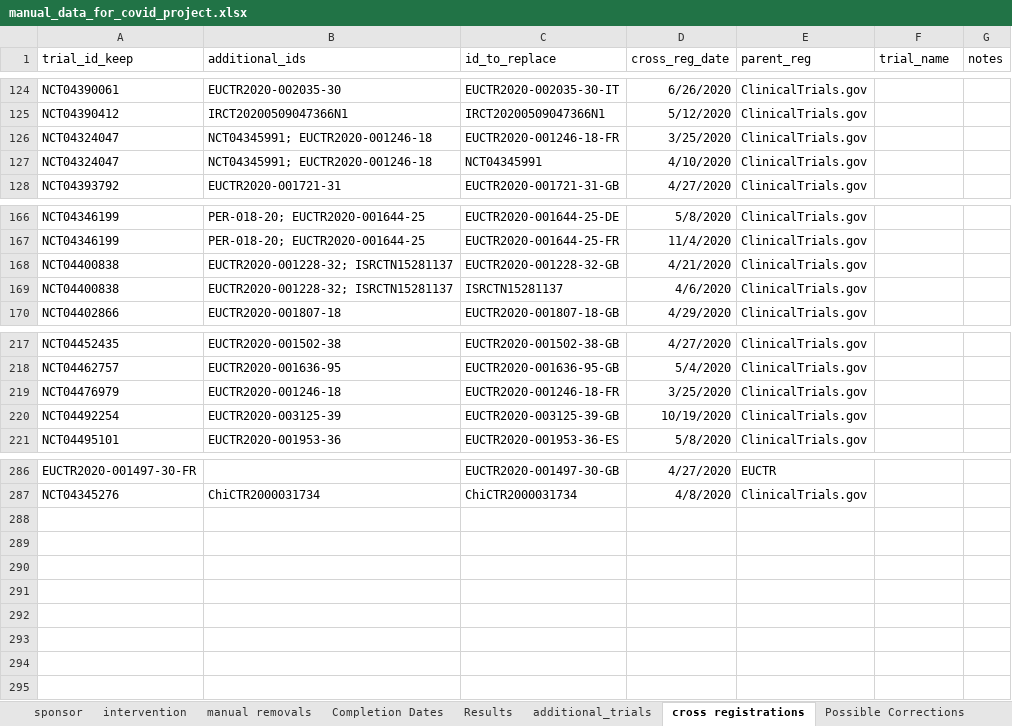
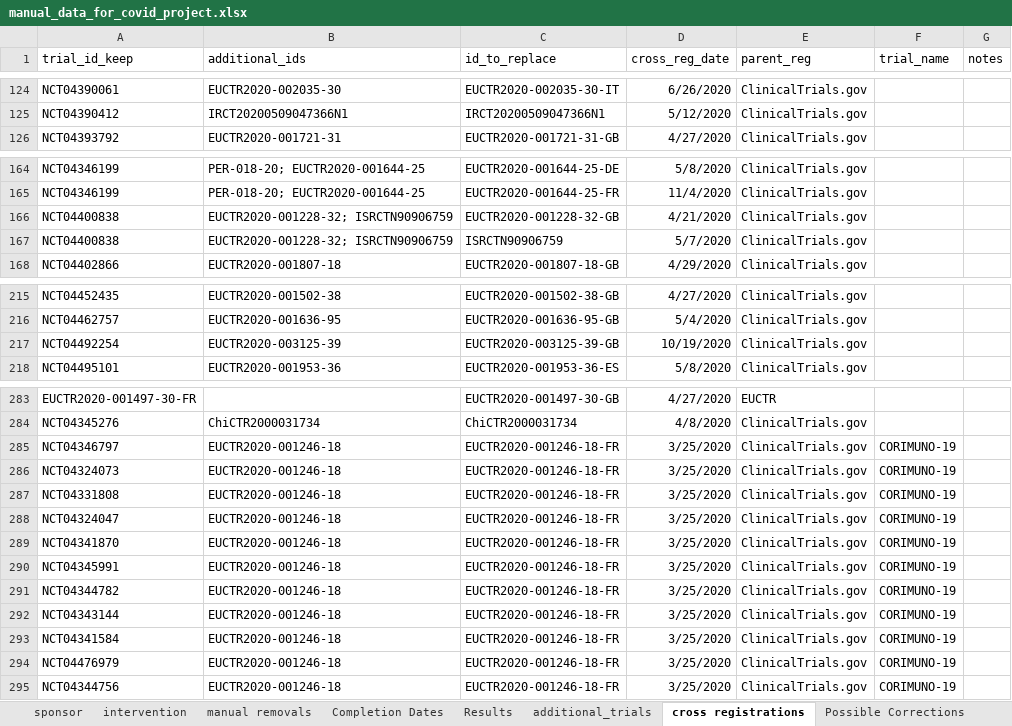
Before and after one commit to ebmdatalab/direcct-phase2-python, an Excel workbook: data/manual_data_for_covid_project.xlsx, sheet cross registrations, drawn as a sheet; only a part is shown, gaps mark what is left out; values as stored, in another font and other column widths than the file's, no borders; removed rows and columns are numbered as before the commit, all else as after; the diff names each change by its address in the sheet, - before the commit and + after, or states it on an @@ line.

Commit message:
Fixing cross-reg issues
Fixing a cross-registration mistake and changing how we handle the individual registrations associated with the Corimmune-19 trial. Then re-generating the cleaned ICTRP dataset.

```diff
--- a/data/manual_data_for_covid_project.xlsx (sheet cross registrations)
+++ b/data/manual_data_for_covid_project.xlsx (sheet cross registrations)
-row 126: NCT04324047 | NCT04345991; EUCTR2020-001246-18 | EUCTR2020-001246-18-FR | 3/25/2020 | ClinicalTrials.gov
-row 127: NCT04324047 | NCT04345991; EUCTR2020-001246-18 | NCT04345991 | 4/10/2020 | ClinicalTrials.gov
-B166:B167 (additional_ids): EUCTR2020-001228-32; ISRCTN15281137
+B166:B167 (additional_ids): EUCTR2020-001228-32; ISRCTN90906759
-C167 (id_to_replace): ISRCTN15281137
+C167 (id_to_replace): ISRCTN90906759
-D167 (cross_reg_date): 4/6/2020
+D167 (cross_reg_date): 5/7/2020
-row 219: NCT04476979 | EUCTR2020-001246-18 | EUCTR2020-001246-18-FR | 3/25/2020 | ClinicalTrials.gov
+row 285: NCT04346797 | EUCTR2020-001246-18 | EUCTR2020-001246-18-FR | 3/25/2020 | ClinicalTrials.gov | CORIMUNO-19
+row 286: NCT04324073 | EUCTR2020-001246-18 | EUCTR2020-001246-18-FR | 3/25/2020 | ClinicalTrials.gov | CORIMUNO-19
+row 287: NCT04331808 | EUCTR2020-001246-18 | EUCTR2020-001246-18-FR | 3/25/2020 | ClinicalTrials.gov | CORIMUNO-19
+row 288: NCT04324047 | EUCTR2020-001246-18 | EUCTR2020-001246-18-FR | 3/25/2020 | ClinicalTrials.gov | CORIMUNO-19
+row 289: NCT04341870 | EUCTR2020-001246-18 | EUCTR2020-001246-18-FR | 3/25/2020 | ClinicalTrials.gov | CORIMUNO-19
+row 290: NCT04345991 | EUCTR2020-001246-18 | EUCTR2020-001246-18-FR | 3/25/2020 | ClinicalTrials.gov | CORIMUNO-19
+row 291: NCT04344782 | EUCTR2020-001246-18 | EUCTR2020-001246-18-FR | 3/25/2020 | ClinicalTrials.gov | CORIMUNO-19
+row 292: NCT04343144 | EUCTR2020-001246-18 | EUCTR2020-001246-18-FR | 3/25/2020 | ClinicalTrials.gov | CORIMUNO-19
+row 293: NCT04341584 | EUCTR2020-001246-18 | EUCTR2020-001246-18-FR | 3/25/2020 | ClinicalTrials.gov | CORIMUNO-19
+row 294: NCT04476979 | EUCTR2020-001246-18 | EUCTR2020-001246-18-FR | 3/25/2020 | ClinicalTrials.gov | CORIMUNO-19
+row 295: NCT04344756 | EUCTR2020-001246-18 | EUCTR2020-001246-18-FR | 3/25/2020 | ClinicalTrials.gov | CORIMUNO-19
```
Also changed, not shown: 2 other files.
